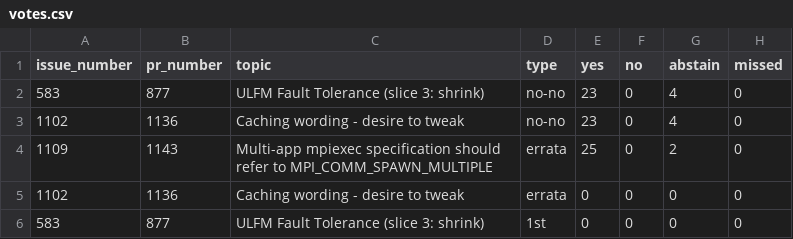
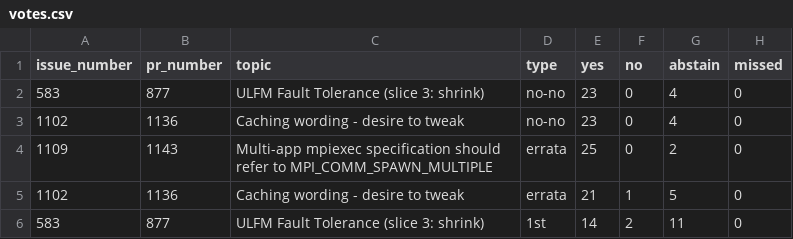
Before and after one commit to mpi-forum/mpi-forum.github.io, a CSV file: _data/meetings/2026/06/votes.csv, drawn as a sheet.

```diff
--- a/_data/meetings/2026/06/votes.csv
+++ b/_data/meetings/2026/06/votes.csv
@@ -4,3 +4,3 @@
 "1109","1143","Multi-app mpiexec specification should refer to MPI_COMM_SPAWN_MULTIPLE","errata","25","0","2","0"
-"1102","1136","Caching wording - desire to tweak","errata","0","0","0","0"
-"583","877","ULFM Fault Tolerance (slice 3: shrink)","1st","0","0","0","0"
+"1102","1136","Caching wording - desire to tweak","errata","21","1","5","0"
+"583","877","ULFM Fault Tolerance (slice 3: shrink)","1st","14","2","11","0"
```
Also changed, not shown: _data/meetings/2026/06/ballot.csv.
